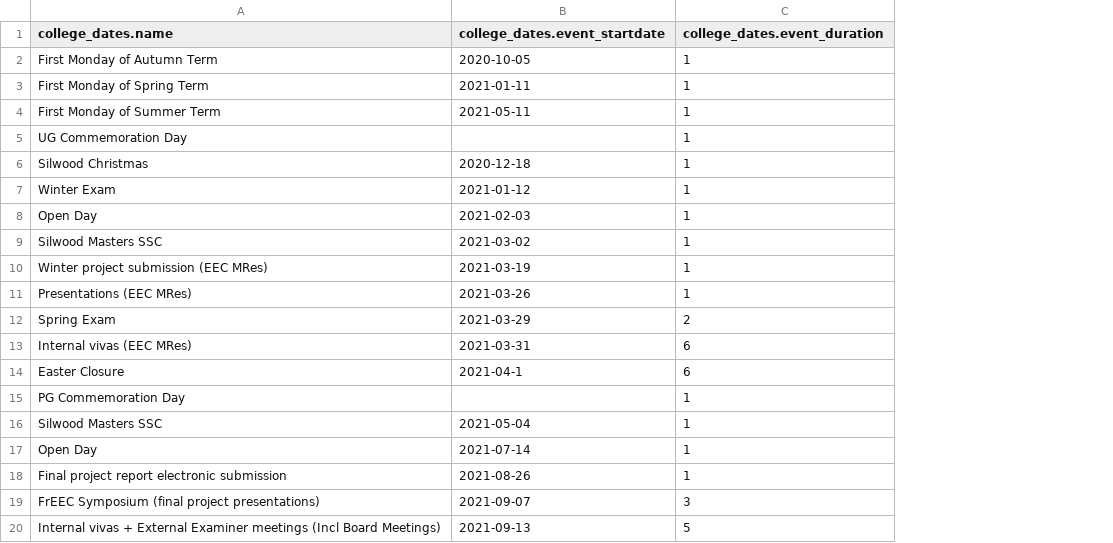
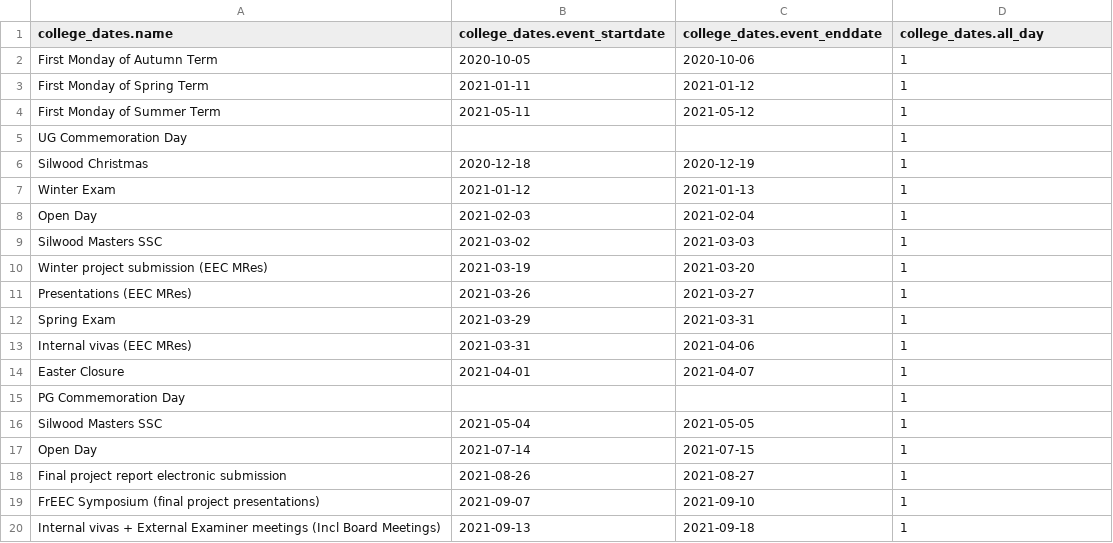
Before and after one commit to davidorme/silwood_masters, a CSV file: static/data/college_dates.csv, drawn as a sheet; addresses are those after the commit; the diff names each change by its address in the sheet, - before the commit and + after, or states it on an @@ line.

Commit message:
Minor bugfixes: typo in defining end for eventless modules, college event data format, stray print

```diff
--- a/static/data/college_dates.csv
+++ b/static/data/college_dates.csv
+column C (college_dates.event_enddate), rows 2-20: 2020-10-06 | 2021-01-12 | 2021-05-12 |  | 2020-12-19 | 2021-01-13 | 2021-02-04 | 2021-03-03 | 2021-03-20 | 2021-03-27 | 2021-03-31 | 2021-04-06 | 2021-04-07 |  | 2021-05-05 | 2021-07-15 | 2021-08-27 | 2021-09-10 | 2021-09-18
-D1: college_dates.event_duration
+D1: college_dates.all_day
-D12 (college_dates.all_day): 2
+D12 (college_dates.all_day): 1
-D13:D14 (college_dates.all_day): 6
+D13:D14 (college_dates.all_day): 1
-B14 (college_dates.event_startdate): 2021-04-1
+B14 (college_dates.event_startdate): 2021-04-01
-D19 (college_dates.all_day): 3
+D19 (college_dates.all_day): 1
-D20 (college_dates.all_day): 5
+D20 (college_dates.all_day): 1
```
Also changed, not shown: 2 other files.
